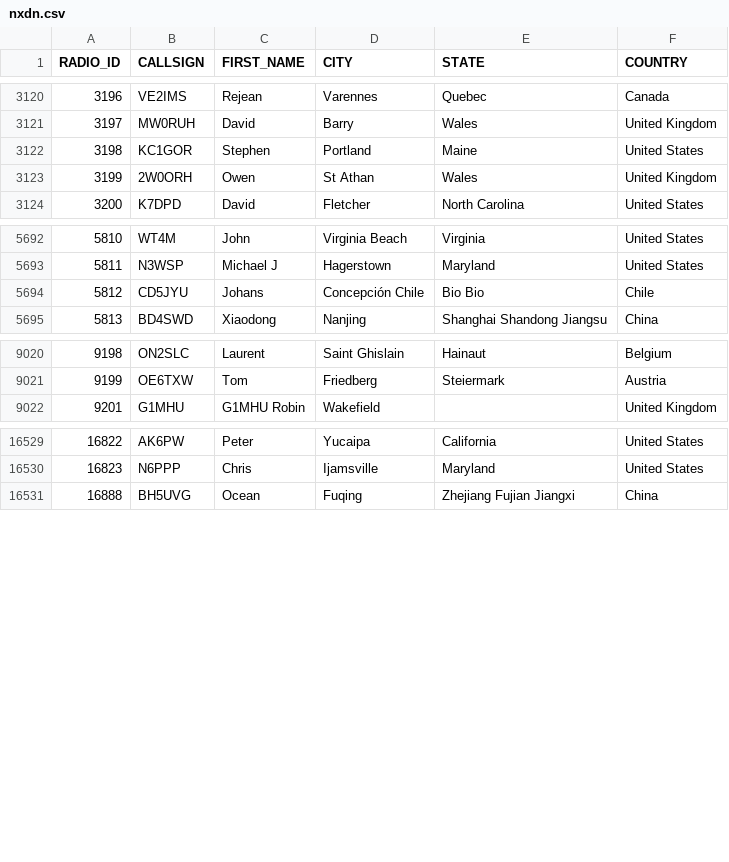
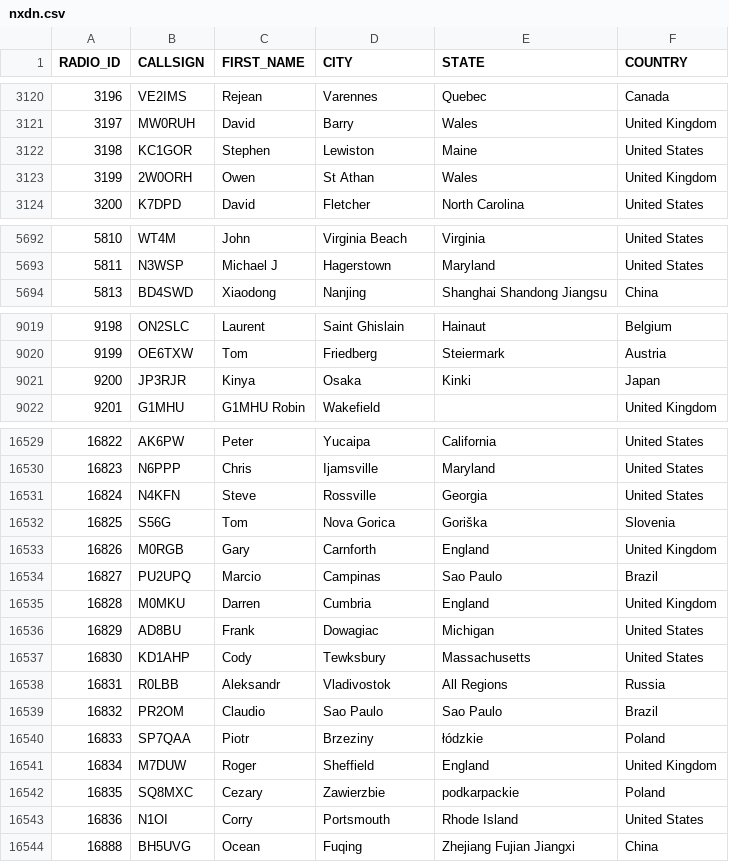
Before and after one commit to DMR-Database/dmr-database-appdata, a CSV file: nxdn.csv, drawn as a sheet; only a part is shown, gaps mark what is left out; the diff covers the shown part only.

```diff
--- a/nxdn.csv
+++ b/nxdn.csv
@@ -3121,3 +3121,3 @@ RADIO_ID,CALLSIGN,FIRST_NAME,CITY,STATE,COUNTRY
 3197,MW0RUH,David,Barry,Wales,United Kingdom
-3198,KC1GOR,Stephen,Portland,Maine,United States
+3198,KC1GOR,Stephen,Lewiston,Maine,United States
 3199,2W0ORH,Owen,St Athan,Wales,United Kingdom
@@ -5693,3 +5693,2 @@ RADIO_ID,CALLSIGN,FIRST_NAME,CITY,STATE,COUNTRY
 5811,N3WSP,Michael J,Hagerstown,Maryland,United States
-5812,CD5JYU,Johans,Concepción Chile,Bio Bio,Chile
 5813,BD4SWD,Xiaodong,Nanjing,Shanghai Shandong Jiangsu,China
@@ -9021,2 +9020,3 @@ RADIO_ID,CALLSIGN,FIRST_NAME,CITY,STATE,COUNTRY
 9199,OE6TXW,Tom,Friedberg,Steiermark,Austria
+9200,JP3RJR,Kinya,Osaka,Kinki,Japan
 9201,G1MHU,G1MHU Robin,Wakefield,,United Kingdom
@@ -16530,2 +16530,15 @@ RADIO_ID,CALLSIGN,FIRST_NAME,CITY,STATE,COUNTRY
 16823,N6PPP,Chris,Ijamsville,Maryland,United States
+16824,N4KFN,Steve,Rossville,Georgia,United States
+16825,S56G,Tom,Nova Gorica,Goriška,Slovenia
+16826,M0RGB,Gary,Carnforth,England,United Kingdom
+16827,PU2UPQ,Marcio,Campinas,Sao Paulo,Brazil
+16828,M0MKU,Darren,Cumbria,England,United Kingdom
+16829,AD8BU,Frank,Dowagiac,Michigan,United States
+16830,KD1AHP,Cody,Tewksbury,Massachusetts,United States
+16831,R0LBB,Aleksandr,Vladivostok,All Regions,Russia
+16832,PR2OM,Claudio,Sao Paulo,Sao Paulo,Brazil
+16833,SP7QAA,Piotr,Brzeziny,łódzkie,Poland
+16834,M7DUW,Roger,Sheffield,England,United Kingdom
+16835,SQ8MXC,Cezary,Zawierzbie,podkarpackie,Poland
+16836,N1OI,Corry,Portsmouth,Rhode Island,United States
 16888,BH5UVG,Ocean,Fuqing,Zhejiang Fujian Jiangxi,China
```
Also changed, not shown: 6 edited cells elsewhere in this file, dapnet.csv, 9 other files.
